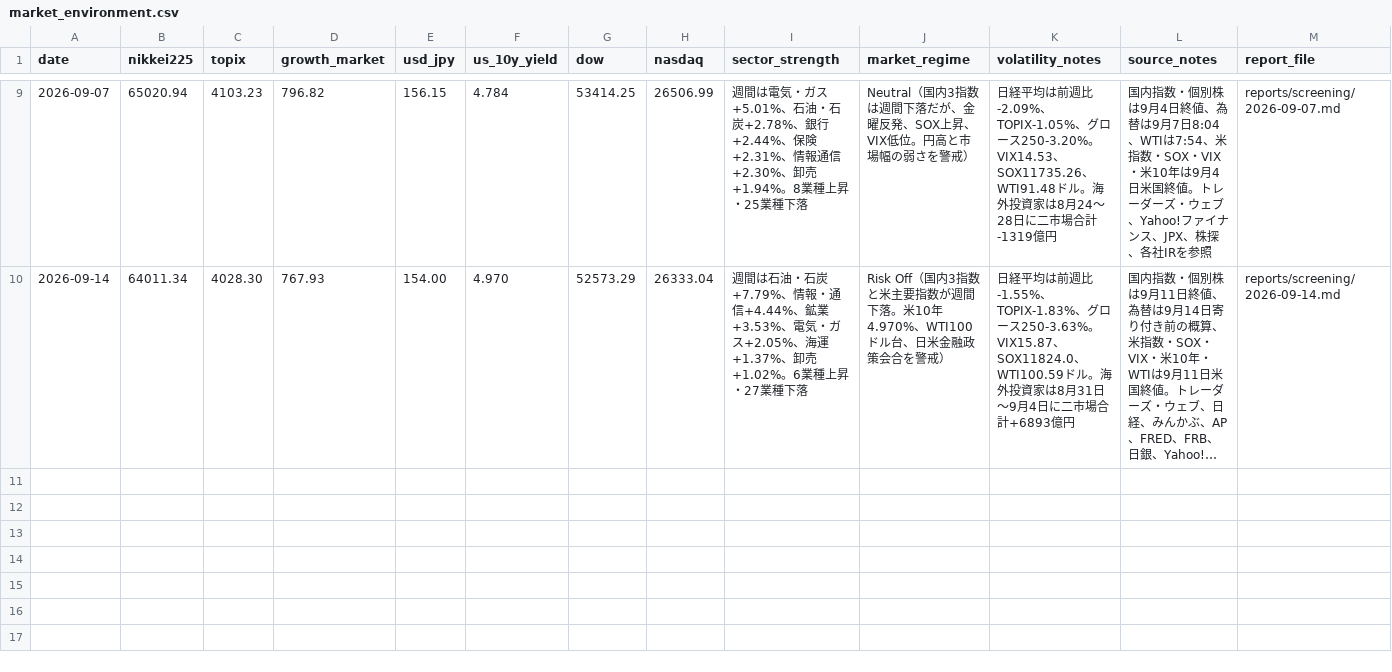
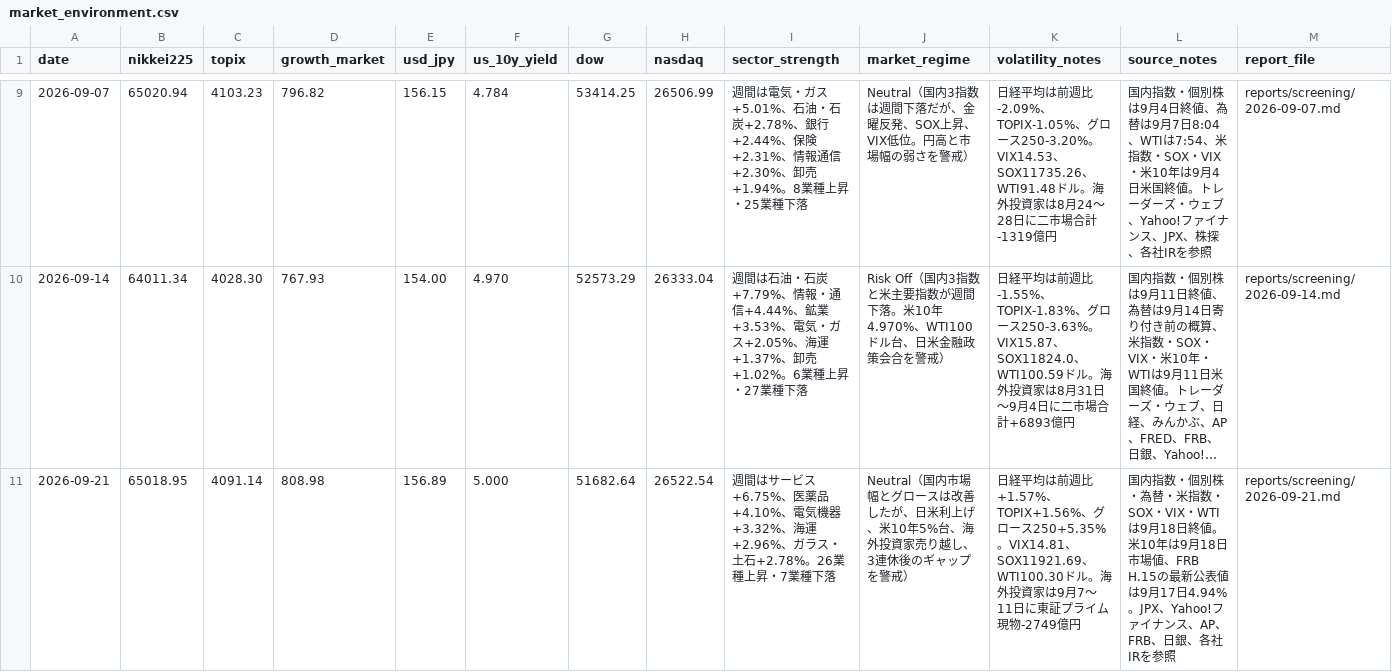
Before and after one commit to masurinkun/swing-ai-lab, a CSV file: history/market_environment.csv, drawn as a sheet; only a part is shown, gaps mark what is left out; long unchanged cells end in …; the diff names each change by its address in the sheet, - before the commit and + after, or states it on an @@ line.

```diff
--- a/history/market_environment.csv
+++ b/history/market_environment.csv
+row 11: 2026-09-21 | 65018.95 | 4091.14 | 808.98 | 156.89 | 5.000 | 51682.64 | 26522.54 | 週間はサービス+6.75%、医薬品+4.10%、電気機器+3.32%、海運+2.96%、ガラス・土石+2.78%。26業種上昇・7業種下落 | Neutral（国内市場幅とグロースは改善したが、日米利上げ、米10年5%台、海外投資家売り越し、3連休後のギャップを警戒） | 日経平均は前週比+1.57%、TOPIX+1.56%、グロース250+5.35%。VIX14.81、SOX11921.69、WTI100.30ドル。海外投資家は9月7〜11日に東証プライム現物-2749億円 | 国内指数・個別株・為替・米指数・SOX・VIX・WTIは9月18日終値。米10年は9月18日市場値、FRB H.15の最新公表値は9月17日4.94%。JPX、Yahoo!ファイナンス、AP、FRB、日銀、各社IRを参照 | reports/screening/2026-09-21.md
```
Also changed, not shown: history/evaluations.csv, history/recommendations.csv, 3 other files.
